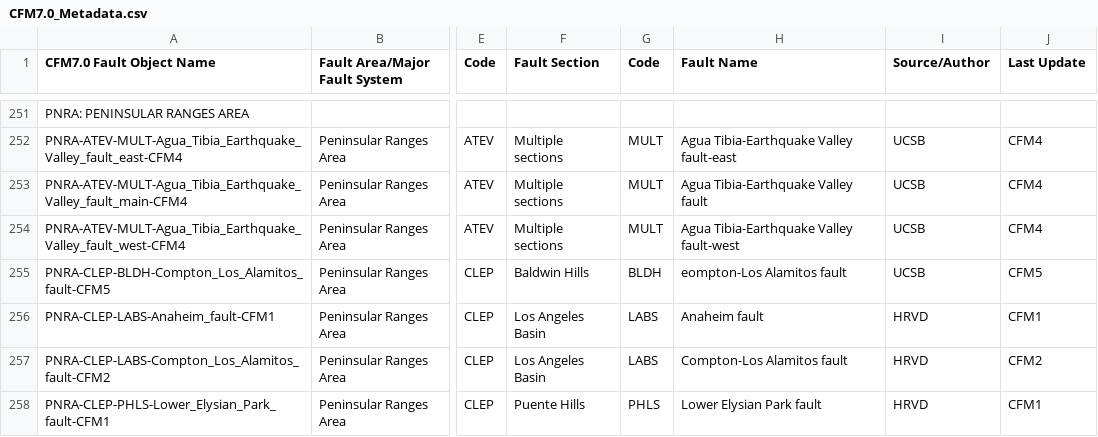
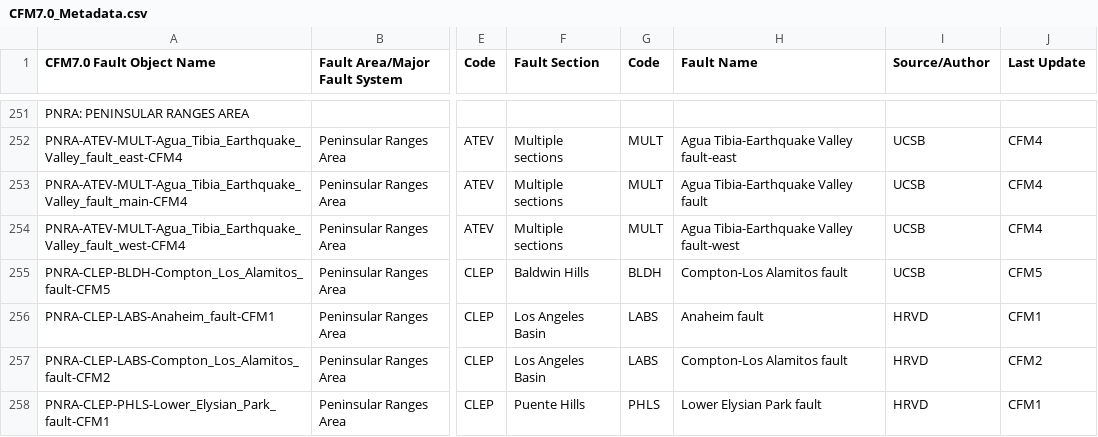
Before and after one commit to SCECcode/CFM_web, a CSV file: schema/CFM7/doc/CFM7.0_Metadata.csv, drawn as a sheet; only a part is shown, gaps mark what is left out; the diff names each change by its address in the sheet, - before the commit and + after, or states it on an @@ line.

```diff
--- a/schema/CFM7/doc/CFM7.0_Metadata.csv
+++ b/schema/CFM7/doc/CFM7.0_Metadata.csv
-H255 (Fault Name): eompton-Los Alamitos fault
+H255 (Fault Name): Compton-Los Alamitos fault
```
Also changed, not shown: 27 other files.
